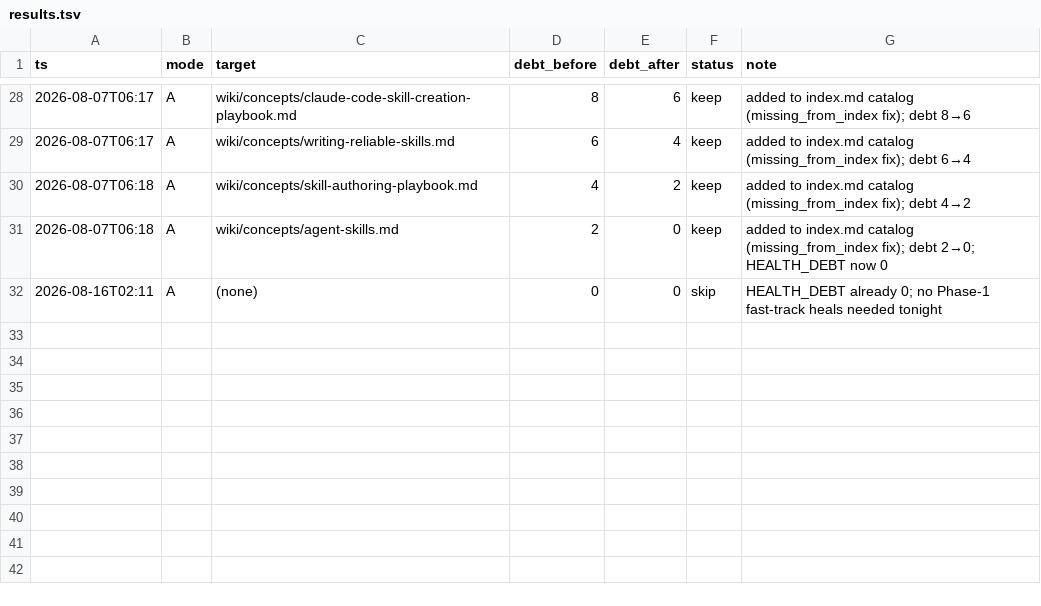
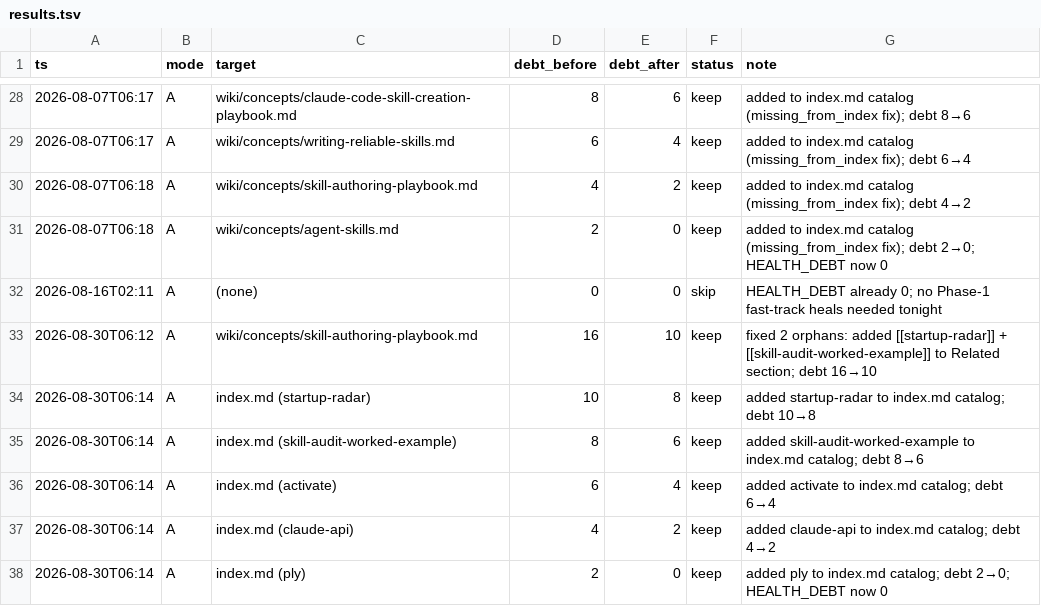
Before and after one commit to ckannam/Second_Brain, a TSV file: autoresearch/results.tsv, drawn as a sheet; only a part is shown, gaps mark what is left out.

```diff
--- a/autoresearch/results.tsv
+++ b/autoresearch/results.tsv
@@ -32 +32,7 @@ ts	mode	target	debt_before	debt_after	status	note
 2026-08-16T02:11	A	(none)	0	0	skip	HEALTH_DEBT already 0; no Phase-1 fast-track heals needed tonight
+2026-08-30T06:12	A	wiki/concepts/skill-authoring-playbook.md	16	10	keep	fixed 2 orphans: added [[startup-radar]] + [[skill-audit-worked-example]] to Related section; debt 16→10
+2026-08-30T06:14	A	index.md (startup-radar)	10	8	keep	added startup-radar to index.md catalog; debt 10→8
+2026-08-30T06:14	A	index.md (skill-audit-worked-example)	8	6	keep	added skill-audit-worked-example to index.md catalog; debt 8→6
+2026-08-30T06:14	A	index.md (activate)	6	4	keep	added activate to index.md catalog; debt 6→4
+2026-08-30T06:14	A	index.md (claude-api)	4	2	keep	added claude-api to index.md catalog; debt 4→2
+2026-08-30T06:14	A	index.md (ply)	2	0	keep	added ply to index.md catalog; debt 2→0; HEALTH_DEBT now 0
```
